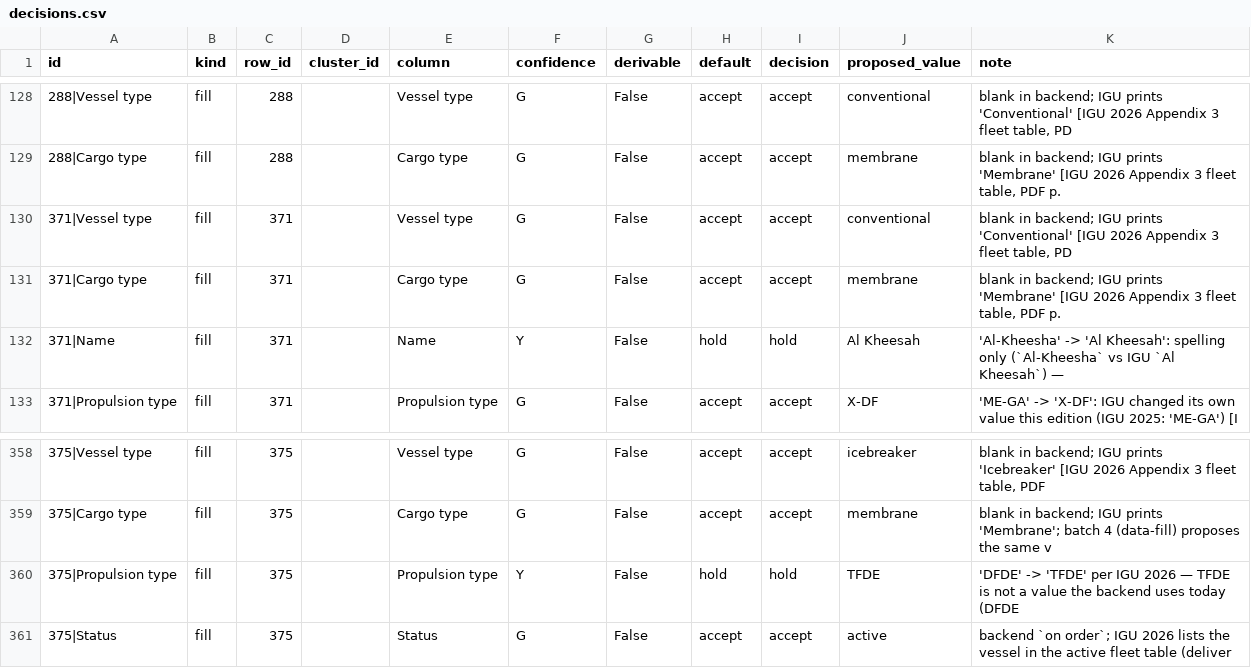
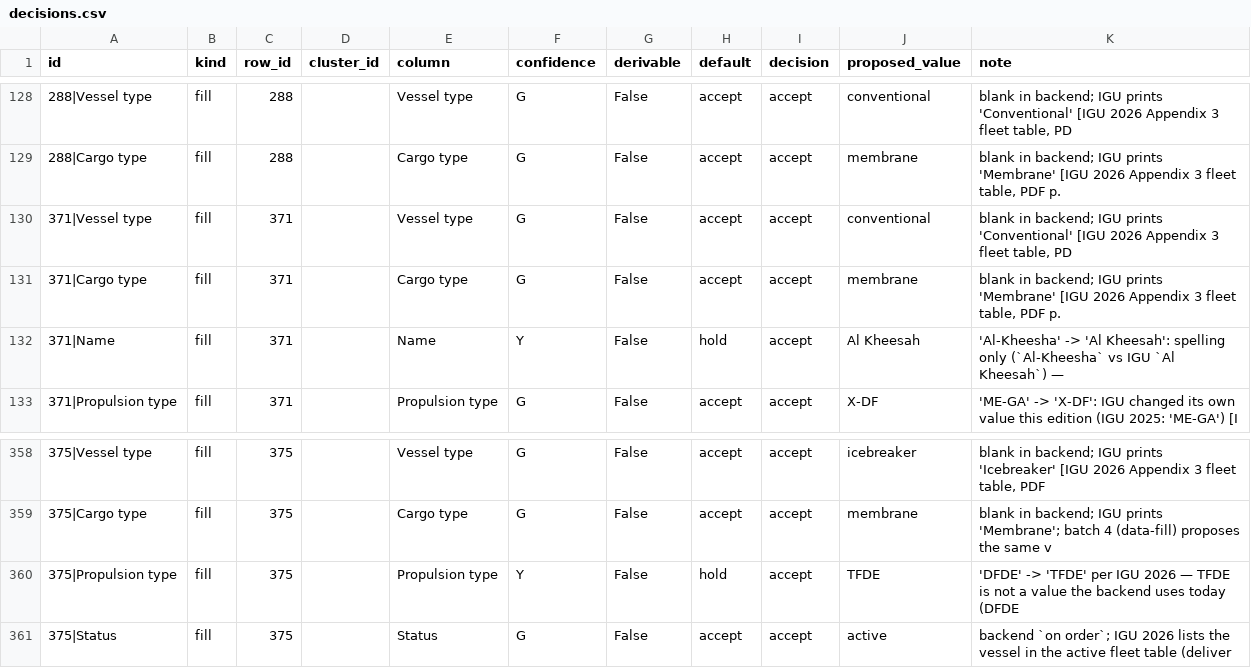
Before and after one commit to bairdlangenbrunner/lng-carriers-researcher, a CSV file: batches/2026-09-17_1654ET_fix_igu2026_sourced/decisions.csv, drawn as a sheet; only a part is shown, gaps mark what is left out.

Commit message:
batch records: directed writes 2026-09-23, review and push logs

```diff
--- a/batches/2026-09-17_1654ET_fix_igu2026_sourced/decisions.csv
+++ b/batches/2026-09-17_1654ET_fix_igu2026_sourced/decisions.csv
@@ -131,3 +131,3 @@ id,kind,row_id,cluster_id,column,confidence,derivable,default,decision,proposed_
 371|Cargo type,fill,371,,Cargo type,G,False,accept,accept,membrane,"blank in backend; IGU prints 'Membrane' [IGU 2026 Appendix 3 fleet table, PDF p."
-371|Name,fill,371,,Name,Y,False,hold,hold,Al Kheesah,'Al-Kheesha' -> 'Al Kheesah': spelling only (`Al-Kheesha` vs IGU `Al Kheesah`) —
+371|Name,fill,371,,Name,Y,False,hold,accept,Al Kheesah,'Al-Kheesha' -> 'Al Kheesah': spelling only (`Al-Kheesha` vs IGU `Al Kheesah`) —
 371|Propulsion type,fill,371,,Propulsion type,G,False,accept,accept,X-DF,'ME-GA' -> 'X-DF': IGU changed its own value this edition (IGU 2025: 'ME-GA') [I
@@ -359,3 +359,3 @@ id,kind,row_id,cluster_id,column,confidence,derivable,default,decision,proposed_
 375|Cargo type,fill,375,,Cargo type,G,False,accept,accept,membrane,blank in backend; IGU prints 'Membrane'; batch 4 (data-fill) proposes the same v
-375|Propulsion type,fill,375,,Propulsion type,Y,False,hold,hold,TFDE,'DFDE' -> 'TFDE' per IGU 2026 — TFDE is not a value the backend uses today (DFDE
+375|Propulsion type,fill,375,,Propulsion type,Y,False,hold,accept,TFDE,'DFDE' -> 'TFDE' per IGU 2026 — TFDE is not a value the backend uses today (DFDE
 375|Status,fill,375,,Status,G,False,accept,accept,active,backend `on order`; IGU 2026 lists the vessel in the active fleet table (deliver
```
Also changed, not shown: 18 other files.
